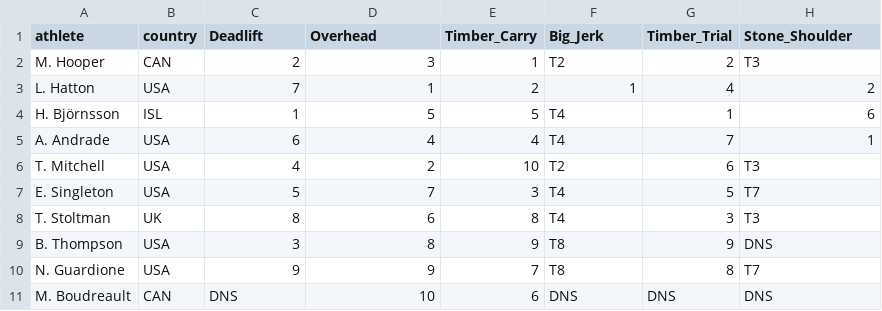
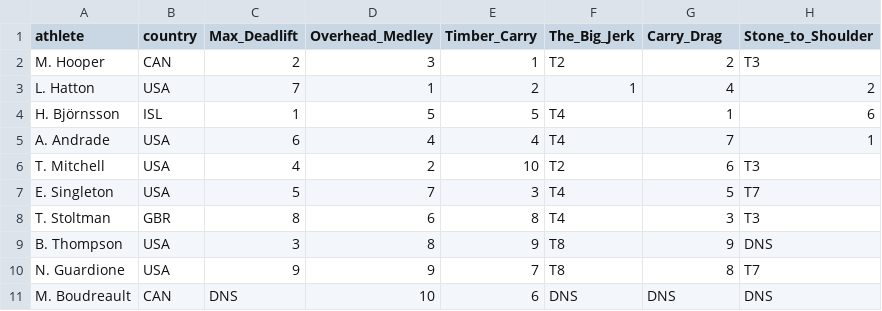
Before and after one commit to stan-is-hate/wsm_compare, a CSV file: comps/arnold2025.csv, drawn as a sheet.

```diff
--- a/comps/arnold2025.csv
+++ b/comps/arnold2025.csv
@@ -1,2 +1,2 @@
-athlete,country,Deadlift,Overhead,Timber_Carry,Big_Jerk,Timber_Trial,Stone_Shoulder
+athlete,country,Max_Deadlift,Overhead_Medley,Timber_Carry,The_Big_Jerk,Carry_Drag,Stone_to_Shoulder
 M. Hooper,CAN,2,3,1,T2,2,T3
@@ -7,3 +7,3 @@ T. Mitchell,USA,4,2,10,T2,6,T3
 E. Singleton,USA,5,7,3,T4,5,T7
-T. Stoltman,UK,8,6,8,T4,3,T3
+T. Stoltman,GBR,8,6,8,T4,3,T3
 B. Thompson,USA,3,8,9,T8,9,DNS
```
Also changed, not shown: comps/rogue2025.csv, comps/smoe2024.csv, 28 other files.
